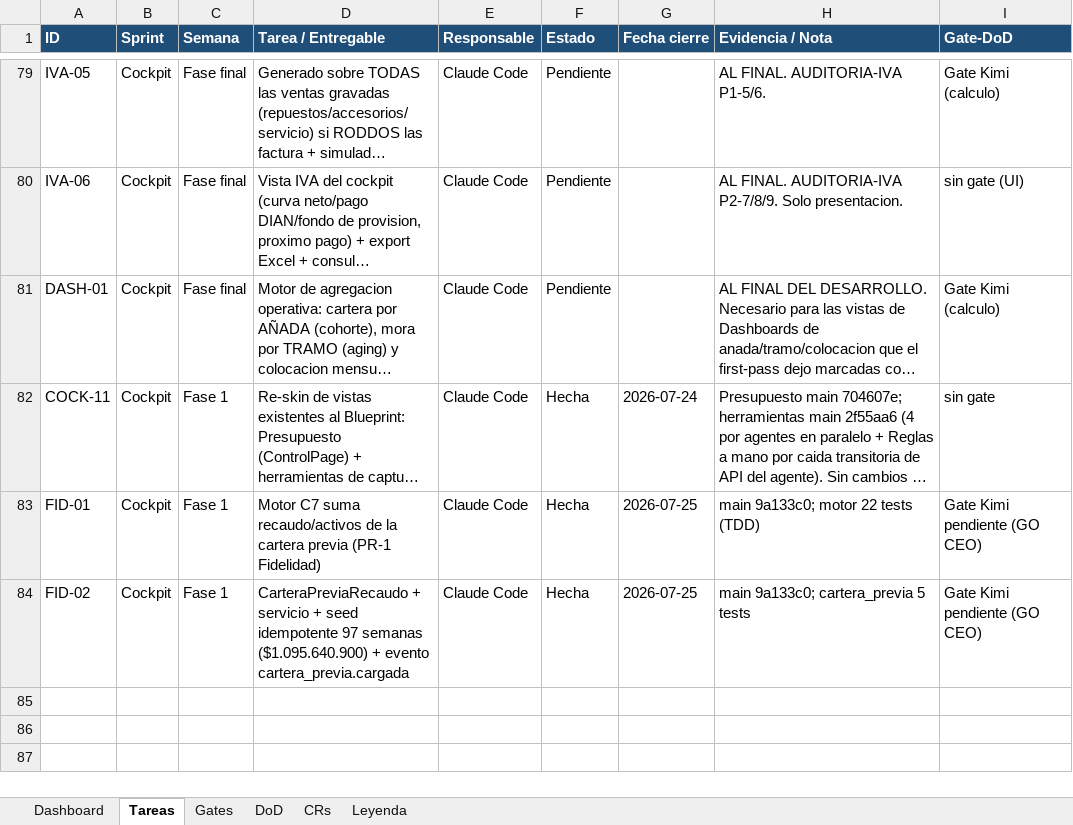
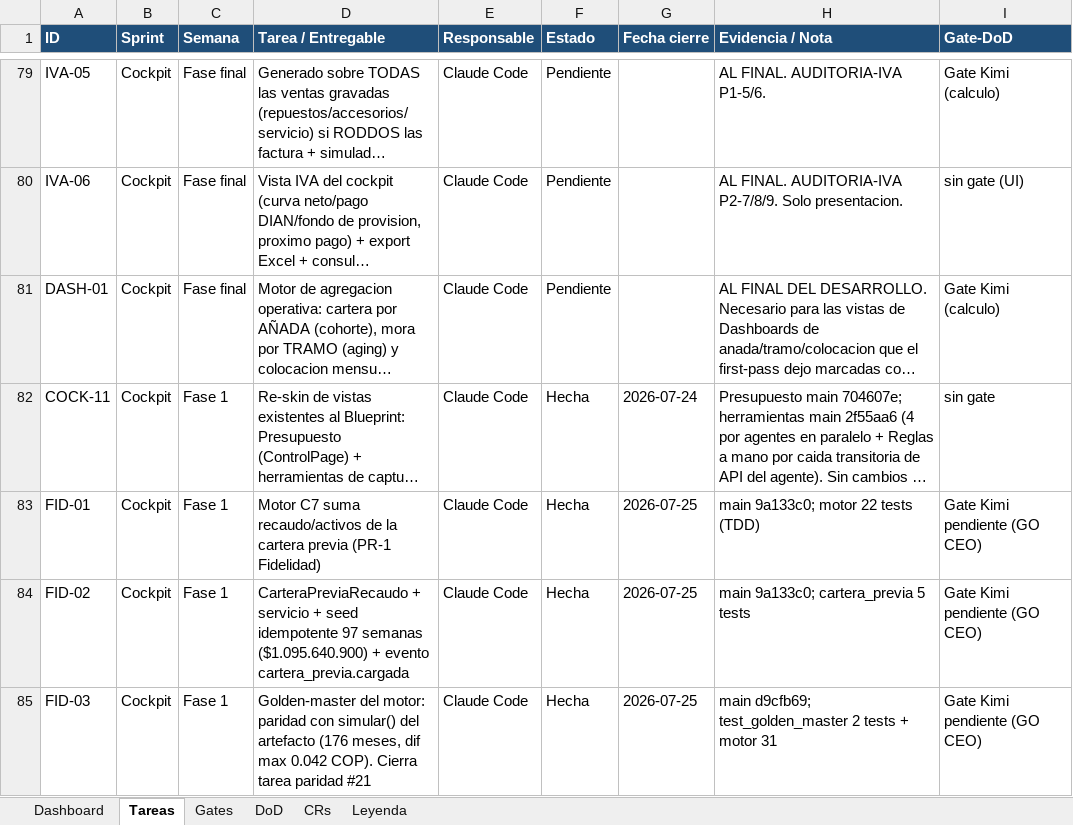
Before and after one commit to RoddosColombia/compas, an Excel workbook: docs/COMPAS_Control_Desarrollo.xlsx, sheet Tareas, drawn as a sheet; only a part is shown, gaps mark what is left out; long unchanged cells end in …; values as stored, in another font and other column widths than the file's, no borders; the diff names each change by its address in the sheet, - before the commit and + after, or states it on an @@ line.

```diff
--- a/docs/COMPAS_Control_Desarrollo.xlsx (sheet Tareas)
+++ b/docs/COMPAS_Control_Desarrollo.xlsx (sheet Tareas)
+row 85: FID-03 | Cockpit | Fase 1 | Golden-master del motor: paridad con simular() del artefacto (176 meses, dif max 0.042 COP). Cierra tarea paridad #21 | Claude Code | Hecha | 2026-07-25 | main d9cfb69; test_golden_master 2 tests + motor 31 | Gate Kimi pendiente (GO CEO)
```
Also changed, not shown: sheet Gates.
